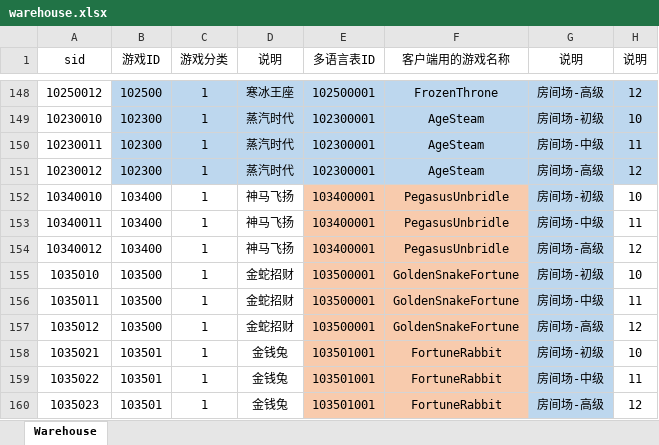
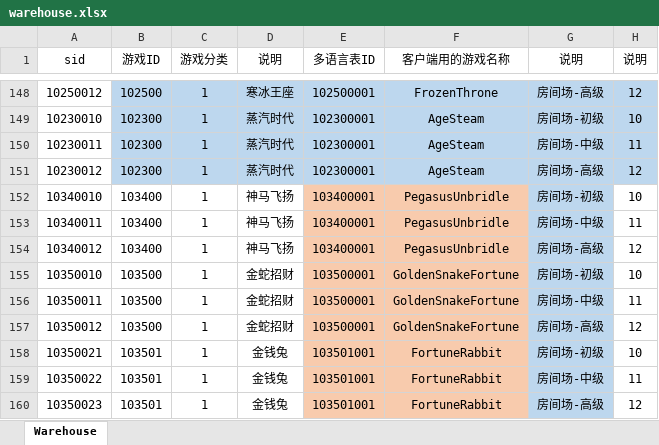
Before and after one commit to yanhailong/jjj_server, an Excel workbook: hall/resources/sample/warehouse.xlsx, sheet Warehouse, drawn as a sheet; only a part is shown, gaps mark what is left out; values as stored, in another font and other column widths than the file's, no borders; the diff names each change by its address in the sheet, - before the commit and + after, or states it on an @@ line.

```diff
--- a/hall/resources/sample/warehouse.xlsx (sheet Warehouse)
+++ b/hall/resources/sample/warehouse.xlsx (sheet Warehouse)
-A155 (sid): 1035010
+A155 (sid): 10350010
-A156 (sid): 1035011
+A156 (sid): 10350011
-A157 (sid): 1035012
+A157 (sid): 10350012
-A158 (sid): 1035021
+A158 (sid): 10350021
-A159 (sid): 1035022
+A159 (sid): 10350022
-A160 (sid): 1035023
+A160 (sid): 10350023
```
Also changed, not shown: slots/resources/sample/BaseRoller.xlsx, slots/resources/sample/SpecialPlay.xlsx, 2 other files.
